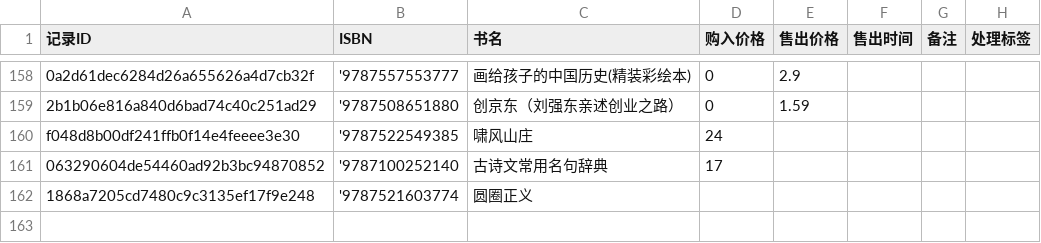
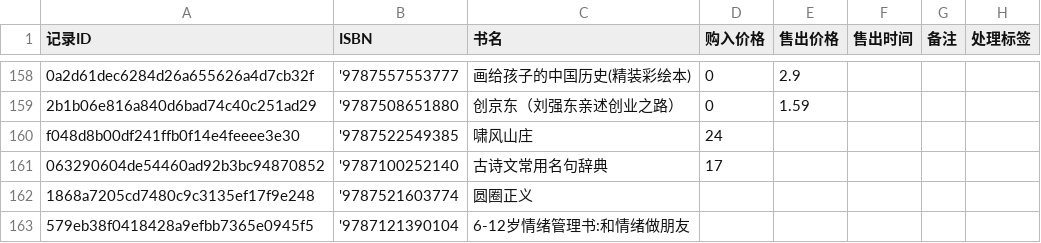
Before and after one commit to lipingxu/dzy_inventory, a CSV file: manual_overrides.csv, drawn as a sheet; only a part is shown, gaps mark what is left out.

```diff
--- a/manual_overrides.csv
+++ b/manual_overrides.csv
@@ -162 +162,2 @@ f048d8b00df241ffb0f14e4feeee3e30,'9787522549385,啸风山庄,24,,,,
 1868a7205cd7480c9c3135ef17f9e248,'9787521603774,圆圈正义,,,,,
+579eb38f0418428a9efbb7365e0945f5,'9787121390104,6-12岁情绪管理书:和情绪做朋友,,,,,
```
Also changed, not shown: inventory_auto.csv, 2 other files.
